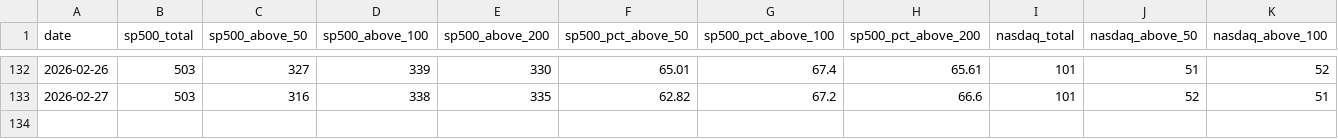
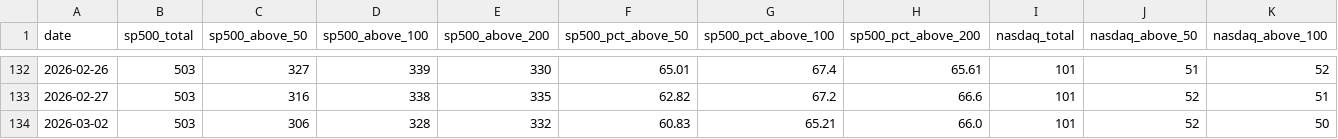
Before and after one commit to kkotsche1/Market-Breadth-Notifier, a CSV file: data/breadth_history.csv, drawn as a sheet; only a part is shown, gaps mark what is left out; rows hold the shown columns only; the diff names each change by its address in the sheet, - before the commit and + after, or states it on an @@ line.

```diff
--- a/data/breadth_history.csv
+++ b/data/breadth_history.csv
+row 134: 2026-03-02 | 503 | 306 | 328 | 332 | 60.83 | 65.21 | 66.0 | 101 | 52 | 50
```
